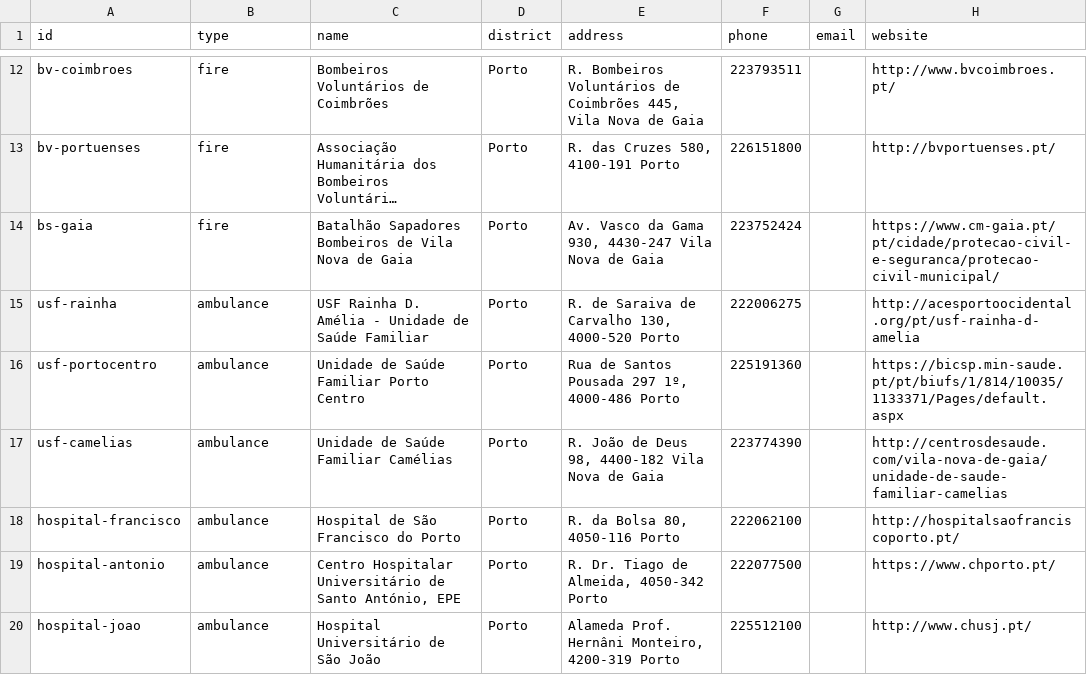
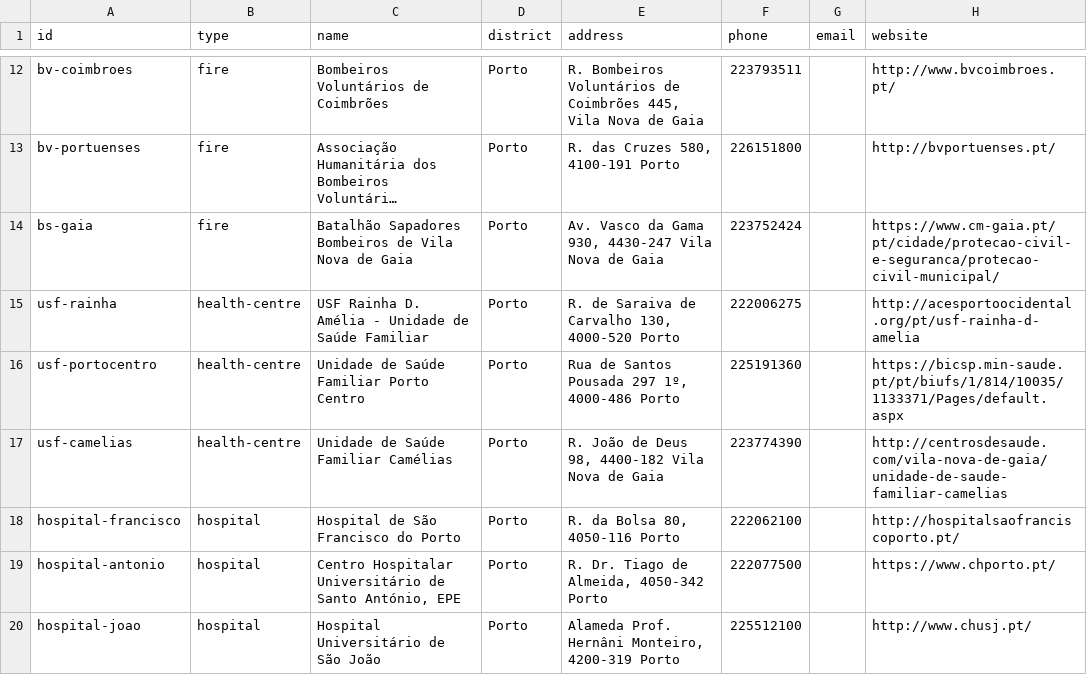
Before and after one commit to MLGMagicHoodini/portuguese-emergency-stations, a CSV file: stations.csv, drawn as a sheet; only a part is shown, gaps mark what is left out; long unchanged cells end in …; the diff names each change by its address in the sheet, - before the commit and + after, or states it on an @@ line.

```diff
--- a/stations.csv
+++ b/stations.csv
-B15:B17 (type): ambulance
+B15:B17 (type): health-centre
-B18:B20 (type): ambulance
+B18:B20 (type): hospital
```
Also changed, not shown: 2 other files.
